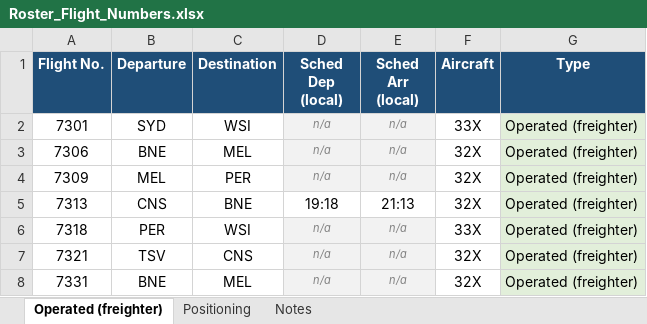
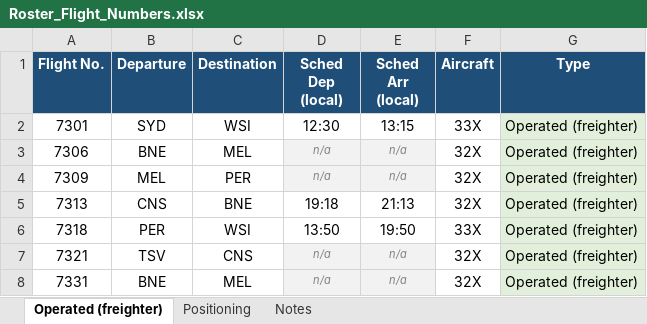
Before and after one commit to EFA-ROSTERALLOWANCE/Route-map, an Excel workbook: Roster_Flight_Numbers.xlsx, sheet Operated (freighter), drawn as a sheet; only a part is shown; values as stored, in another font and other column widths than the file's, no borders; the diff names each change by its address in the sheet, - before the commit and + after, or states it on an @@ line.

```diff
--- a/Roster_Flight_Numbers.xlsx (sheet Operated (freighter))
+++ b/Roster_Flight_Numbers.xlsx (sheet Operated (freighter))
-D2 (Sched Dep (local)): n/a
+D2 (Sched Dep (local)): 12:30
@@ D2:E2 fill: #F2F2F2 → none, italic: on → off, text colour: #808080 → black, text size: larger @@
-E2 (Sched Arr (local)): n/a
+E2 (Sched Arr (local)): 13:15
-D6 (Sched Dep (local)): n/a
+D6 (Sched Dep (local)): 13:50
@@ D6:E6 fill: #F2F2F2 → none, italic: on → off, text colour: #808080 → black, text size: larger @@
-E6 (Sched Arr (local)): n/a
+E6 (Sched Arr (local)): 19:50
```
Also changed, not shown: sheet Notes.
